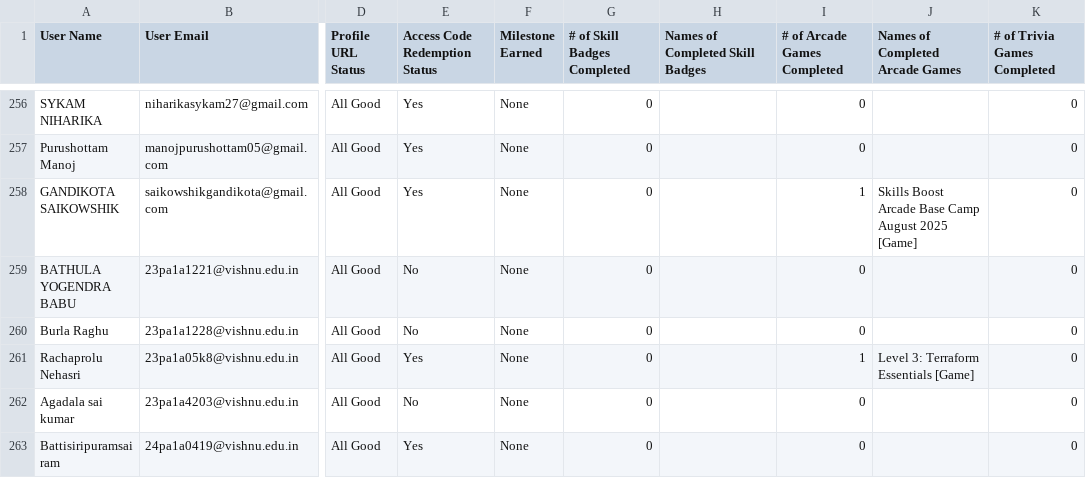
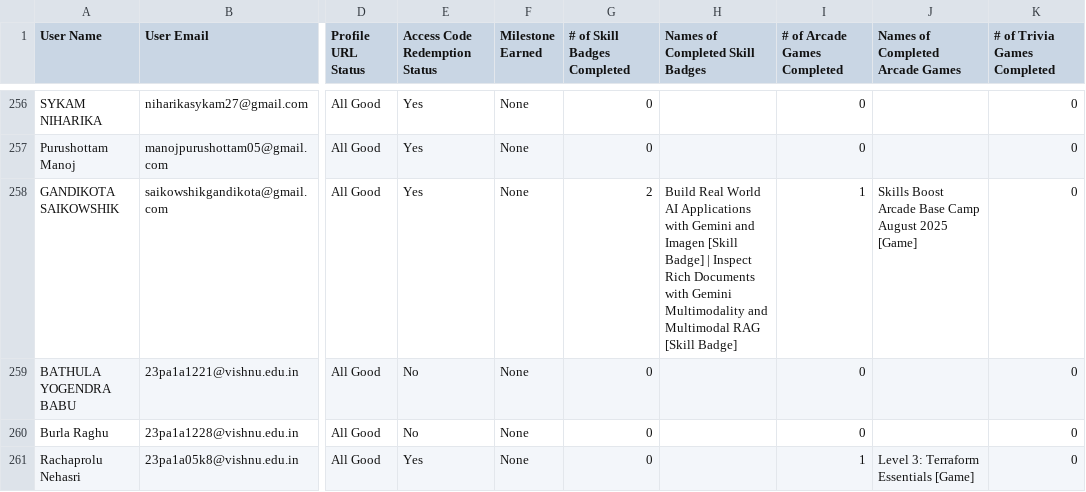
Before and after one commit to GDG-Vishnu/study-jams-dashboard, a CSV file: public/report.csv, drawn as a sheet; only a part is shown, gaps mark what is left out; the shorter side is filled out with more unchanged rows; the diff covers the shown part only; the diff names each change by its address in the sheet, - before the commit and + after, or states it on an @@ line.

```diff
--- a/public/report.csv
+++ b/public/report.csv
-G258 (# of Skill Badges Completed): 0
+G258 (# of Skill Badges Completed): 2
-H258 (Names of Completed Skill Badges): (empty)
+H258 (Names of Completed Skill Badges): Build Real World AI Applications with Gemini and Imagen [Skill Badge] | Inspect Rich Documents with Gemini Multimodality and Multimodal RAG [Skill Badge]
```
Also changed, not shown: 62 edited cells elsewhere in this file, 1 other file.
